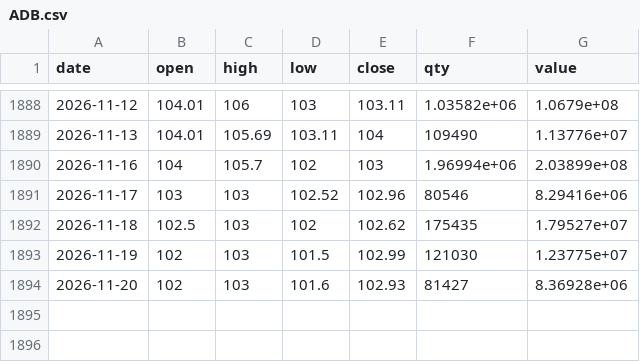
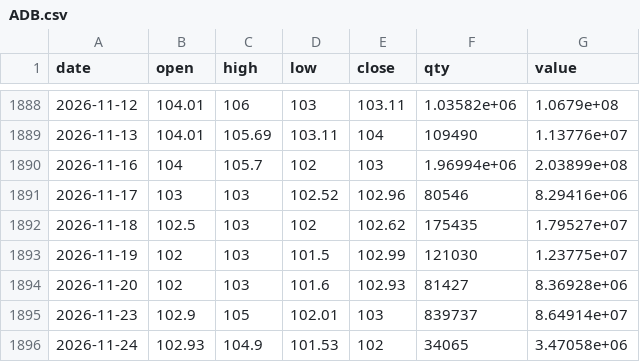
Before and after one commit to consultingapartment/mymse20chart4, a CSV file: data/history/ADB.csv, drawn as a sheet; only a part is shown, gaps mark what is left out.

```diff
--- a/data/history/ADB.csv
+++ b/data/history/ADB.csv
@@ -1894 +1894,3 @@ date,open,high,low,close,qty,value
 2026-11-20,102,103,101.6,102.93,81427,8.36928e+06
+2026-11-23,102.9,105,102.01,103,839737,8.64914e+07
+2026-11-24,102.93,104.9,101.53,102,34065,3.47058e+06
```
Also changed, not shown: data/history/CUMN.csv, data/history/ERDN.csv, 28 other files.
